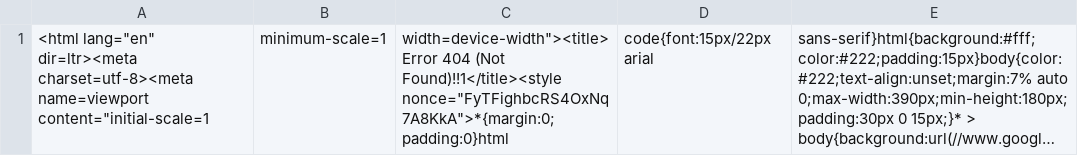
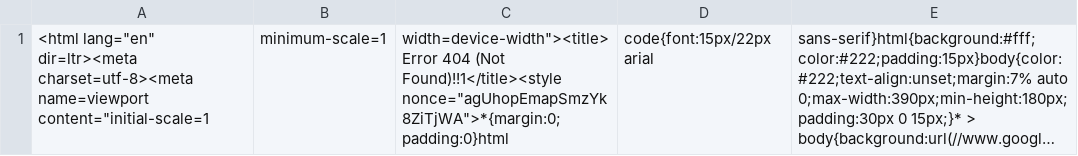
Before and after one commit to nehciyh/cargo-dashboard, a CSV file: data.csv, drawn as a sheet; long unchanged cells end in …; the diff names each change by its address in the sheet, - before the commit and + after, or states it on an @@ line.

```diff
--- a/data.csv
+++ b/data.csv
-C1: …(Not Found)!!1</title><style nonce="FyTFighbcRS4OxNq7A8KkA">*{margin:0;padding:0}html
+C1: …(Not Found)!!1</title><style nonce="agUhopEmapSmzYk8ZiTjWA">*{margin:0;padding:0}html
```
